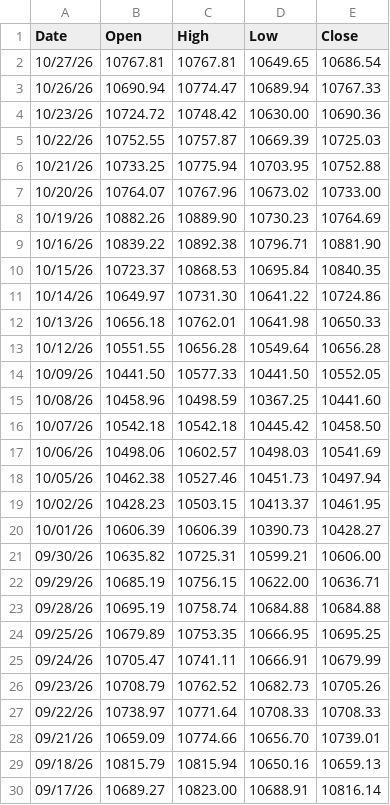
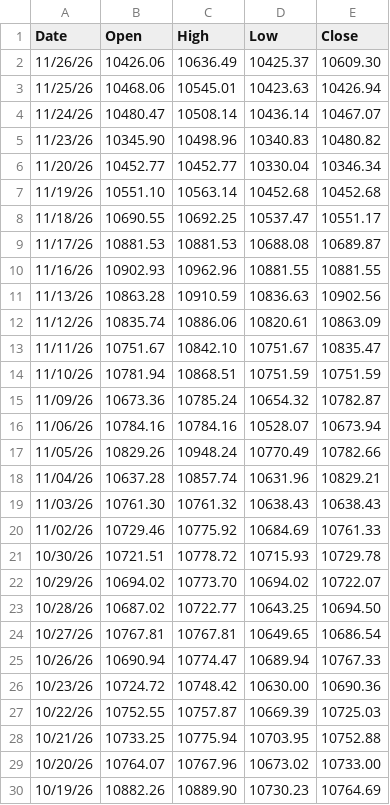
Before and after one commit to clamx4/stockdata, a CSV file: index/FTSE100.csv, drawn as a sheet; only a part is shown; the shorter side is filled out with more unchanged rows; the diff names each change by its address in the sheet, - before the commit and + after, or states it on an @@ line.

```diff
--- a/index/FTSE100.csv
+++ b/index/FTSE100.csv
+row 2: 11/26/26 | 10426.06 | 10636.49 | 10425.37 | 10609.30
+row 3: 11/25/26 | 10468.06 | 10545.01 | 10423.63 | 10426.94
+row 4: 11/24/26 | 10480.47 | 10508.14 | 10436.14 | 10467.07
+row 5: 11/23/26 | 10345.90 | 10498.96 | 10340.83 | 10480.82
+row 6: 11/20/26 | 10452.77 | 10452.77 | 10330.04 | 10346.34
+row 7: 11/19/26 | 10551.10 | 10563.14 | 10452.68 | 10452.68
+row 8: 11/18/26 | 10690.55 | 10692.25 | 10537.47 | 10551.17
+row 9: 11/17/26 | 10881.53 | 10881.53 | 10688.08 | 10689.87
+row 10: 11/16/26 | 10902.93 | 10962.96 | 10881.55 | 10881.55
+row 11: 11/13/26 | 10863.28 | 10910.59 | 10836.63 | 10902.56
+row 12: 11/12/26 | 10835.74 | 10886.06 | 10820.61 | 10863.09
+row 13: 11/11/26 | 10751.67 | 10842.10 | 10751.67 | 10835.47
+row 14: 11/10/26 | 10781.94 | 10868.51 | 10751.59 | 10751.59
+row 15: 11/09/26 | 10673.36 | 10785.24 | 10654.32 | 10782.87
+row 16: 11/06/26 | 10784.16 | 10784.16 | 10528.07 | 10673.94
+row 17: 11/05/26 | 10829.26 | 10948.24 | 10770.49 | 10782.66
+row 18: 11/04/26 | 10637.28 | 10857.74 | 10631.96 | 10829.21
+row 19: 11/03/26 | 10761.30 | 10761.32 | 10638.43 | 10638.43
+row 20: 11/02/26 | 10729.46 | 10775.92 | 10684.69 | 10761.33
+row 21: 10/30/26 | 10721.51 | 10778.72 | 10715.93 | 10729.78
+row 22: 10/29/26 | 10694.02 | 10773.70 | 10694.02 | 10722.07
+row 23: 10/28/26 | 10687.02 | 10722.77 | 10643.25 | 10694.50
```
Also changed, not shown: index/CAC40.csv, index/DAX.csv, 4 other files.
